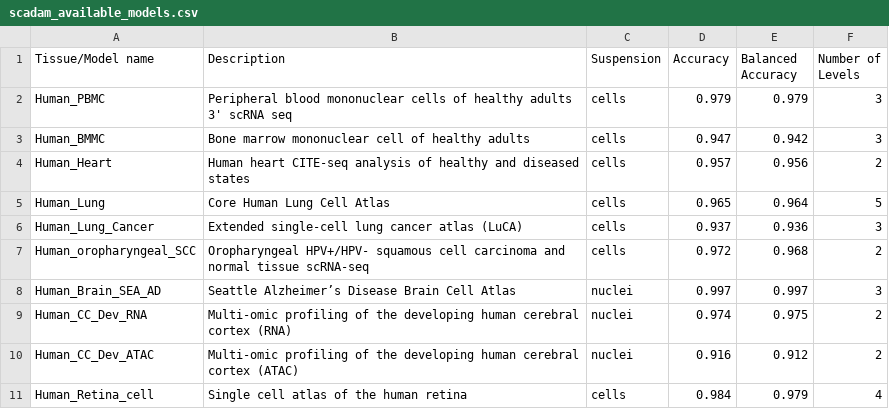
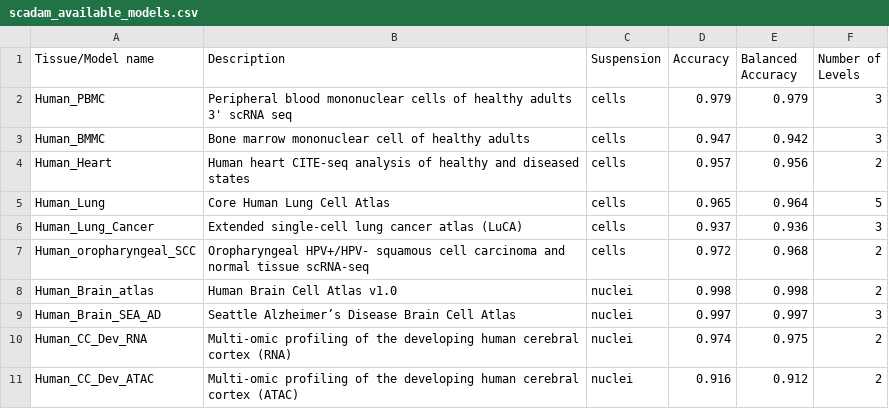
Before and after one commit to Chechekhins/scParadise, a CSV file: scadam_available_models.csv, drawn as a sheet; only a part is shown; the shorter side is filled out with more unchanged rows.

Commit message:
Update scadam_available_models.csv

```diff
--- a/scadam_available_models.csv
+++ b/scadam_available_models.csv
@@ -7,2 +7,3 @@ Human_Lung_Cancer,Extended single-cell lung cancer atlas (LuCA),cells,0.937,0.93
 Human_oropharyngeal_SCC,Oropharyngeal HPV+/HPV- squamous cell carcinoma and normal tissue scRNA-seq,cells,0.972,0.968,2
+Human_Brain_atlas,Human Brain Cell Atlas v1.0,nuclei,0.998,0.998,2
 Human_Brain_SEA_AD,Seattle Alzheimer’s Disease Brain Cell Atlas,nuclei,0.997,0.997,3
```
